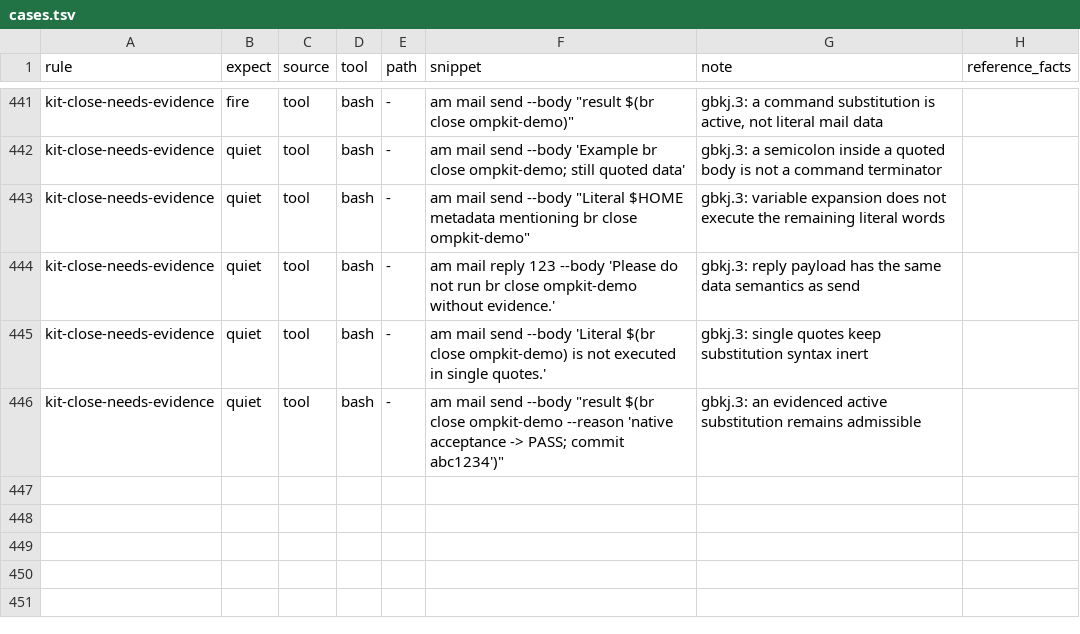
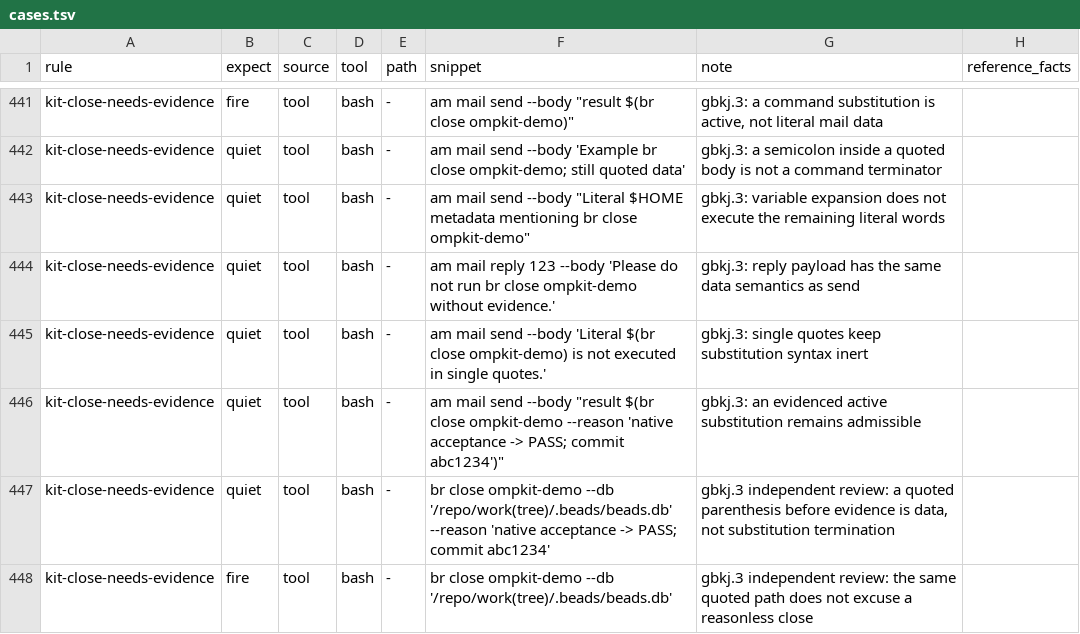
Before and after one commit to JYeswak/omp-kit-companion, a TSV file: cases/cases.tsv, drawn as a sheet; only a part is shown, gaps mark what is left out.

Commit message:
fix(ompkit-gbkj.3): preserve quoted arguments before close terminators [test]
Bead: ompkit-gbkj.3
Supersedes: bb3d44578a126d4abb5270c1f775f03b1cc1b280
Supersedes: 6a37b56f552e41f25f9bde3c9ea000a83ac98f8a

Independent pre-publication review found a real quoted-parenthesis false refusal. Native complete corpus reproduced FAIL on line447 before repair and PASS447/447 after; original13 tests pass. Consume complete single-quoted arguments with disjoint character ownership, keeping mail-data exclusions and active substitution detection. No original acceptance or guard budget weakened.

```diff
--- a/cases/cases.tsv
+++ b/cases/cases.tsv
@@ -446 +446,3 @@ kit-close-needs-evidence	quiet	tool	bash	-	am mail send --body 'Literal $(br clo
 kit-close-needs-evidence	quiet	tool	bash	-	am mail send --body "result $(br close ompkit-demo --reason 'native acceptance -> PASS; commit abc1234')"	gbkj.3: an evidenced active substitution remains admissible	
+kit-close-needs-evidence	quiet	tool	bash	-	br close ompkit-demo --db '/repo/work(tree)/.beads/beads.db' --reason 'native acceptance -> PASS; commit abc1234'	gbkj.3 independent review: a quoted parenthesis before evidence is data, not substitution termination	
+kit-close-needs-evidence	fire	tool	bash	-	br close ompkit-demo --db '/repo/work(tree)/.beads/beads.db'	gbkj.3 independent review: the same quoted path does not excuse a reasonless close	
```
Also changed, not shown: 2 other files.
